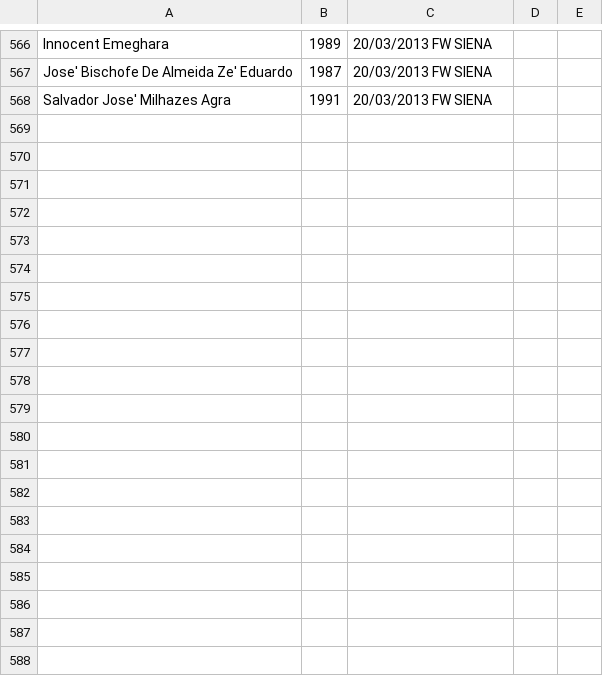
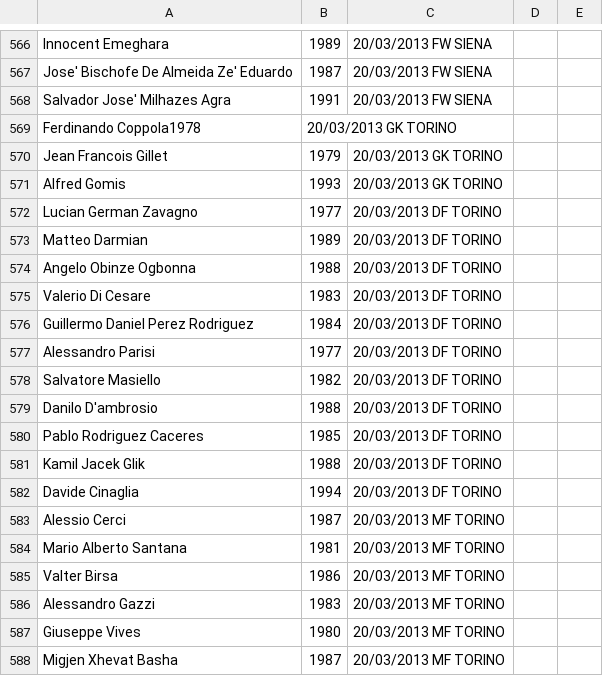
Before and after one commit to rfocardi/data, a CSV file: players.csv, drawn as a sheet; only a part is shown, gaps mark what is left out; the diff covers the shown part only.

Commit message:
add torino and udinese

```diff
--- a/players.csv
+++ b/players.csv
@@ -568 +568,21 @@ Jose' Bischofe De Almeida Ze' Eduardo;1987;20/03/2013 FW SIENA
 Salvador Jose' Milhazes Agra;1991;20/03/2013 FW SIENA
+Ferdinando Coppola1978;20/03/2013 GK TORINO
+Jean Francois Gillet;1979;20/03/2013 GK TORINO
+Alfred Gomis;1993;20/03/2013 GK TORINO
+Lucian German Zavagno;1977;20/03/2013 DF TORINO
+Matteo Darmian;1989;20/03/2013 DF TORINO
+Angelo Obinze Ogbonna;1988;20/03/2013 DF TORINO
+Valerio Di Cesare;1983;20/03/2013 DF TORINO
+Guillermo Daniel Perez Rodriguez;1984;20/03/2013 DF TORINO
+Alessandro Parisi;1977;20/03/2013 DF TORINO
+Salvatore Masiello;1982;20/03/2013 DF TORINO
+Danilo D'ambrosio;1988;20/03/2013 DF TORINO
+Pablo Rodriguez Caceres;1985;20/03/2013 DF TORINO
+Kamil Jacek Glik;1988;20/03/2013 DF TORINO
+Davide Cinaglia;1994;20/03/2013 DF TORINO
+Alessio Cerci;1987;20/03/2013 MF TORINO
+Mario Alberto Santana;1981;20/03/2013 MF TORINO
+Valter Birsa;1986;20/03/2013 MF TORINO
+Alessandro Gazzi;1983;20/03/2013 MF TORINO
+Giuseppe Vives;1980;20/03/2013 MF TORINO
+Migjen Xhevat Basha;1987;20/03/2013 MF TORINO
```
Also changed, not shown: 43 added rows elsewhere in this file.
